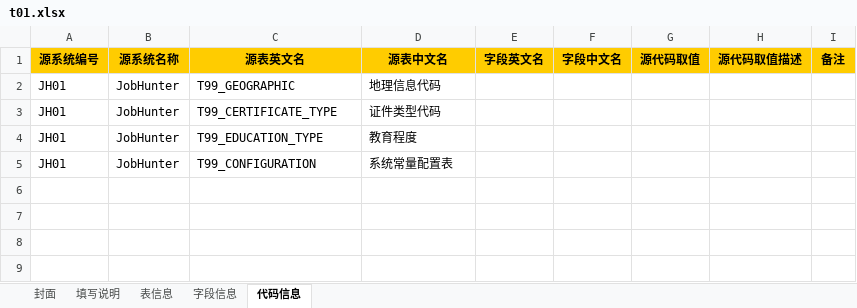
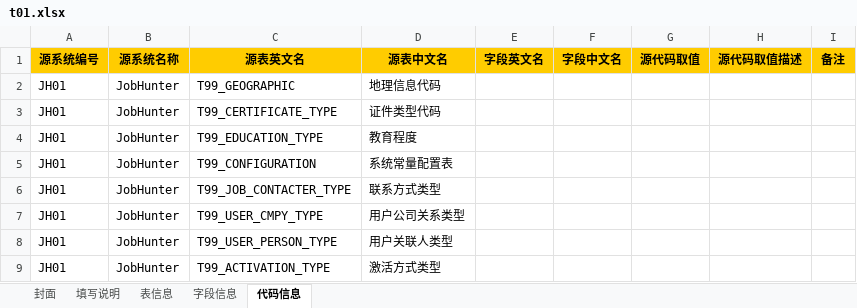
Before and after one commit to konighter/ZZY, an Excel workbook: B01/t01.xlsx, sheet 代码信息, drawn as a sheet; values as stored, in another font and other column widths than the file's, no borders; the diff names each change by its address in the sheet, - before the commit and + after, or states it on an @@ line.

```diff
--- a/B01/t01.xlsx (sheet 代码信息)
+++ b/B01/t01.xlsx (sheet 代码信息)
+row 6: JH01 | JobHunter | T99_JOB_CONTACTER_TYPE | 联系方式类型
+row 7: JH01 | JobHunter | T99_USER_CMPY_TYPE | 用户公司关系类型
+row 8: JH01 | JobHunter | T99_USER_PERSON_TYPE | 用户关联人类型
+row 9: JH01 | JobHunter | T99_ACTIVATION_TYPE | 激活方式类型
```
Also changed, not shown: sheet 字段信息, sheet 表信息.
